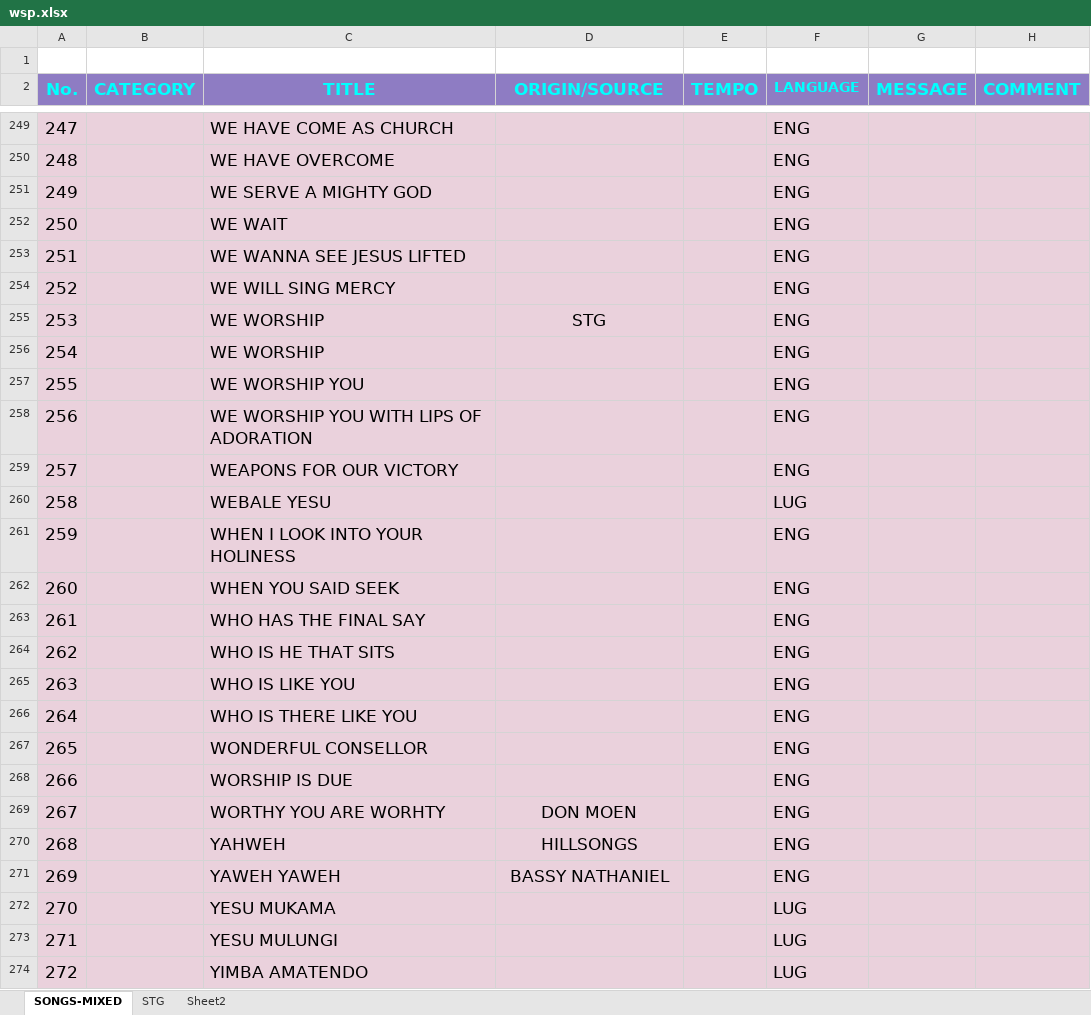
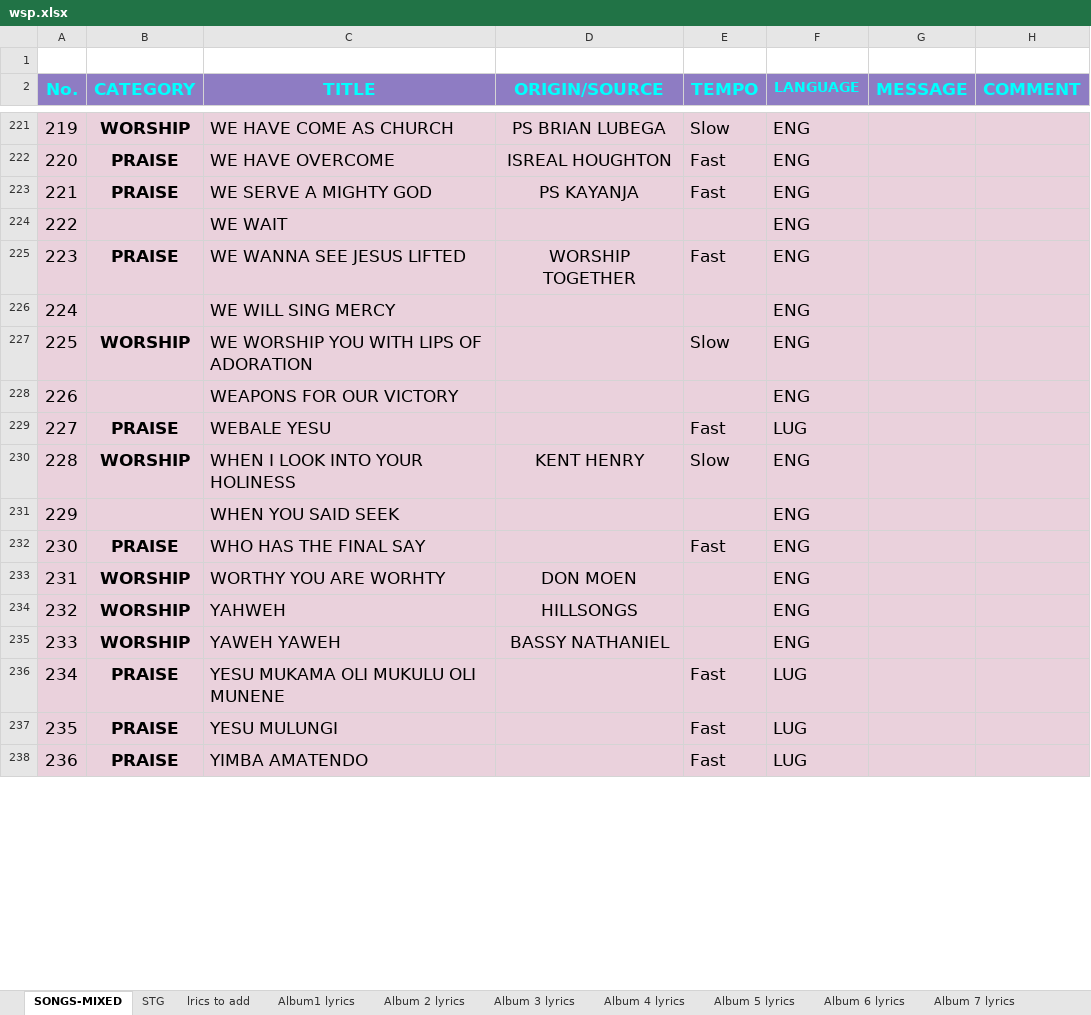
Before and after one commit to jacksono/wsp-backend, an Excel workbook: wsp.xlsx, sheet SONGS-MIXED, drawn as a sheet; only a part is shown, gaps mark what is left out; values as stored, in another font and other column widths than the file's, no borders; charts and pictures and conditional formats not drawn; removed rows and columns are numbered as before the commit, all else as after; the diff covers the shown part only; the diff names each change by its address in the sheet, - before the commit and + after, or states it on an @@ line.

```diff
--- a/wsp.xlsx (sheet SONGS-MIXED)
+++ b/wsp.xlsx (sheet SONGS-MIXED)
+sheet tab: lrics to add
+sheet tab: Album1 lyrics
+sheet tab: Album 2 lyrics
+sheet tab: Album 3 lyrics
+sheet tab: Album 4 lyrics
+sheet tab: Album 5 lyrics
+sheet tab: Album 6 lyrics
+sheet tab: Album 7 lyrics
@@ column A (No.) renumbered between rows 4 and 253 @@
-B221 (CATEGORY): (empty)
+B221 (CATEGORY): WORSHIP
-D221 (ORIGIN/SOURCE): (empty)
+D221 (ORIGIN/SOURCE): PS BRIAN LUBEGA
-E221 (TEMPO): (empty)
+E221 (TEMPO): Slow
-B222:B223 (CATEGORY): (empty)
+B222:B223 (CATEGORY): PRAISE
-D222 (ORIGIN/SOURCE): (empty)
+D222 (ORIGIN/SOURCE): ISREAL HOUGHTON
-E222:E223 (TEMPO): (empty)
+E222:E223 (TEMPO): Fast
-D223 (ORIGIN/SOURCE): (empty)
+D223 (ORIGIN/SOURCE): PS KAYANJA
-B225 (CATEGORY): (empty)
+B225 (CATEGORY): PRAISE
-D225 (ORIGIN/SOURCE): (empty)
+D225 (ORIGIN/SOURCE): WORSHIP TOGETHER
-E225 (TEMPO): (empty)
+E225 (TEMPO): Fast
-row 255: 253 |  | WE WORSHIP | STG |  | ENG
-row 256: 254 |  | WE WORSHIP |  |  | ENG
-row 257: 255 |  | WE WORSHIP YOU |  |  | ENG
-B227 (CATEGORY): (empty)
+B227 (CATEGORY): WORSHIP
-E227 (TEMPO): (empty)
+E227 (TEMPO): Slow
-B229 (CATEGORY): (empty)
+B229 (CATEGORY): PRAISE
-E229 (TEMPO): (empty)
+E229 (TEMPO): Fast
-B230 (CATEGORY): (empty)
+B230 (CATEGORY): WORSHIP
-D230 (ORIGIN/SOURCE): (empty)
+D230 (ORIGIN/SOURCE): KENT HENRY
-E230 (TEMPO): (empty)
+E230 (TEMPO): Slow
-B232 (CATEGORY): (empty)
+B232 (CATEGORY): PRAISE
-E232 (TEMPO): (empty)
+E232 (TEMPO): Fast
-row 264: 262 |  | WHO IS HE THAT SITS |  |  | ENG
-row 265: 263 |  | WHO IS LIKE YOU |  |  | ENG
-row 266: 264 |  | WHO IS THERE LIKE YOU |  |  | ENG
-row 267: 265 |  | WONDERFUL CONSELLOR |  |  | ENG
-row 268: 266 |  | WORSHIP IS DUE |  |  | ENG
-B233:B235 (CATEGORY): (empty)
+B233:B235 (CATEGORY): WORSHIP
-row 272: 270 |  | YESU MUKAMA |  |  | LUG
+row 236: 234 | PRAISE | YESU MUKAMA OLI MUKULU OLI MUNENE |  | Fast | LUG
-B237:B238 (CATEGORY): (empty)
+B237:B238 (CATEGORY): PRAISE
-E237:E238 (TEMPO): (empty)
+E237:E238 (TEMPO): Fast
```
Also changed, not shown: 5 added rows, 32 removed rows, 6 moved rows and 71 edited cells elsewhere in this sheet, sheet STG, charts or pictures, 5 other files.
